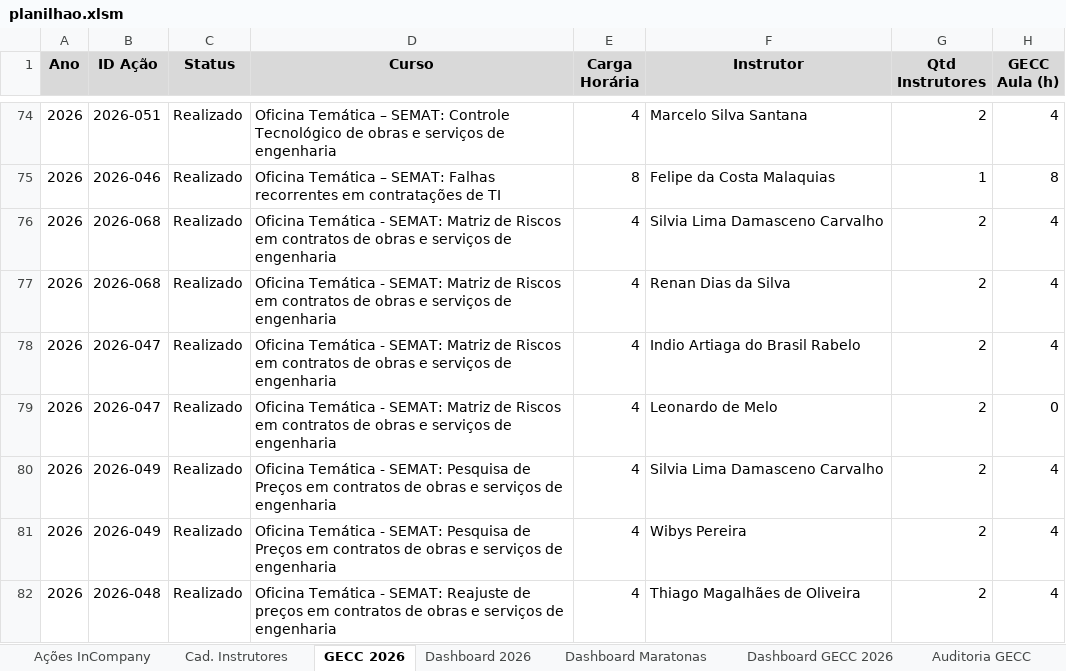
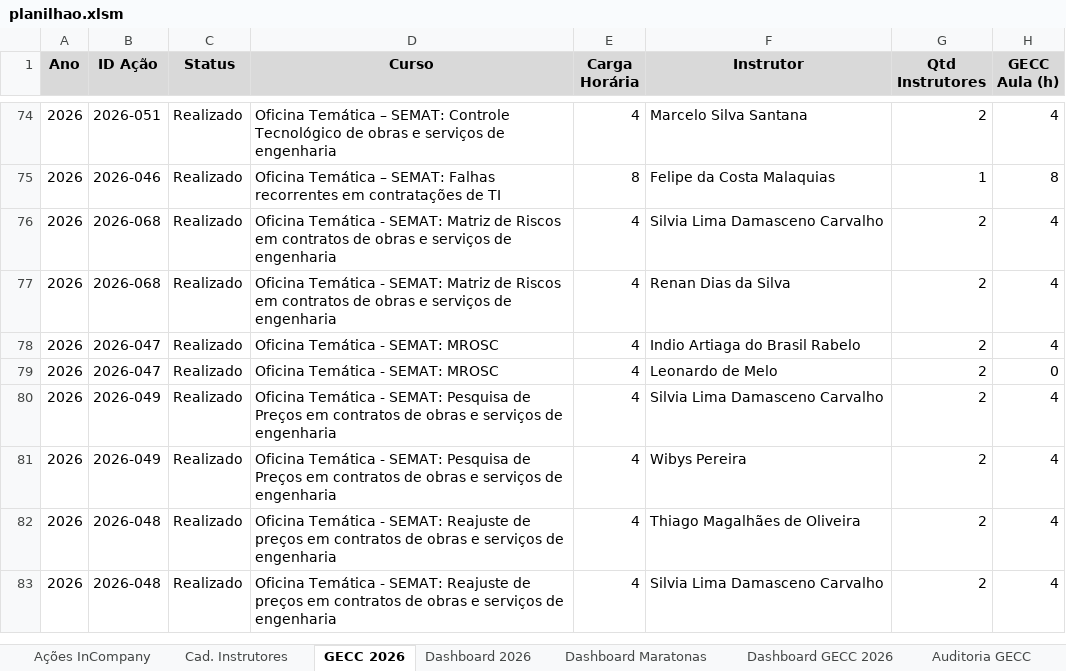
Before and after one commit to silvionascimentobh-lab/SAED-Dashboard, an Excel workbook: planilhao.xlsm, sheet GECC 2026, drawn as a sheet; only a part is shown, gaps mark what is left out; the shorter side is filled out with more unchanged rows; values as stored, in another font and other column widths than the file's, no borders; the diff names each change by its address in the sheet, - before the commit and + after, or states it on an @@ line.

```diff
--- a/planilhao.xlsm (sheet GECC 2026)
+++ b/planilhao.xlsm (sheet GECC 2026)
-D78:D79 (Curso): …- SEMAT: Matriz de Riscos em contratos de obras e serviços de engenharia
+D78:D79 (Curso): …- SEMAT: MROSC
```
Also changed, not shown: sheet Auditoria GECC, sheet Ações InCompany, hidden cells.
